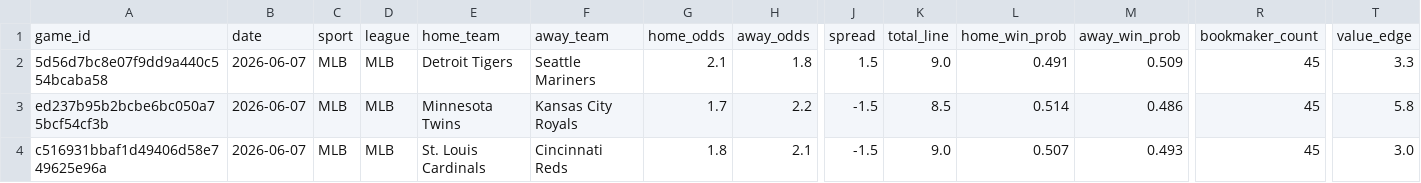
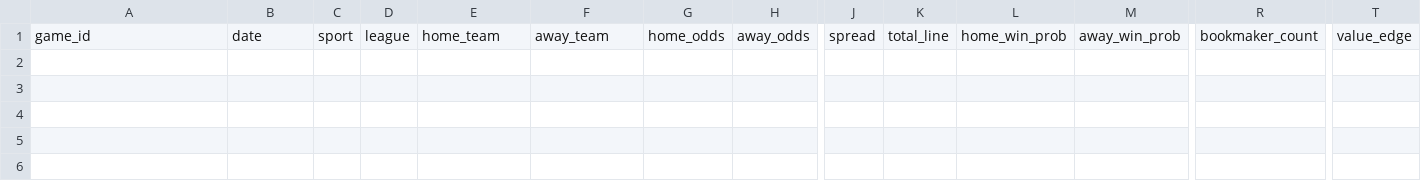
Before and after one commit to Chun427/sports-prediction-botV1, a CSV file: historical_dataset.csv, drawn as a sheet; only a part is shown, gaps mark what is left out; rows hold the shown columns only; the diff names each change by its address in the sheet, - before the commit and + after, or states it on an @@ line.

```diff
--- a/historical_dataset.csv
+++ b/historical_dataset.csv
-row 2: 5d56d7bc8e07f9dd9a440c554bcaba58 | 2026-06-07 | MLB | MLB | Detroit Tigers | Seattle Mariners | 2.1 | 1.8 | 1.5 | 9.0 | 0.491 | 0.509 | 45 | 3.3
-row 3: ed237b95b2bcbe6bc050a75bcf54cf3b | 2026-06-07 | MLB | MLB | Minnesota Twins | Kansas City Royals | 1.7 | 2.2 | -1.5 | 8.5 | 0.514 | 0.486 | 45 | 5.8
-row 4: c516931bbaf1d49406d58e749625e96a | 2026-06-07 | MLB | MLB | St. Louis Cardinals | Cincinnati Reds | 1.8 | 2.1 | -1.5 | 9.0 | 0.507 | 0.493 | 45 | 3.0
```
Also changed, not shown: 2 other files.
